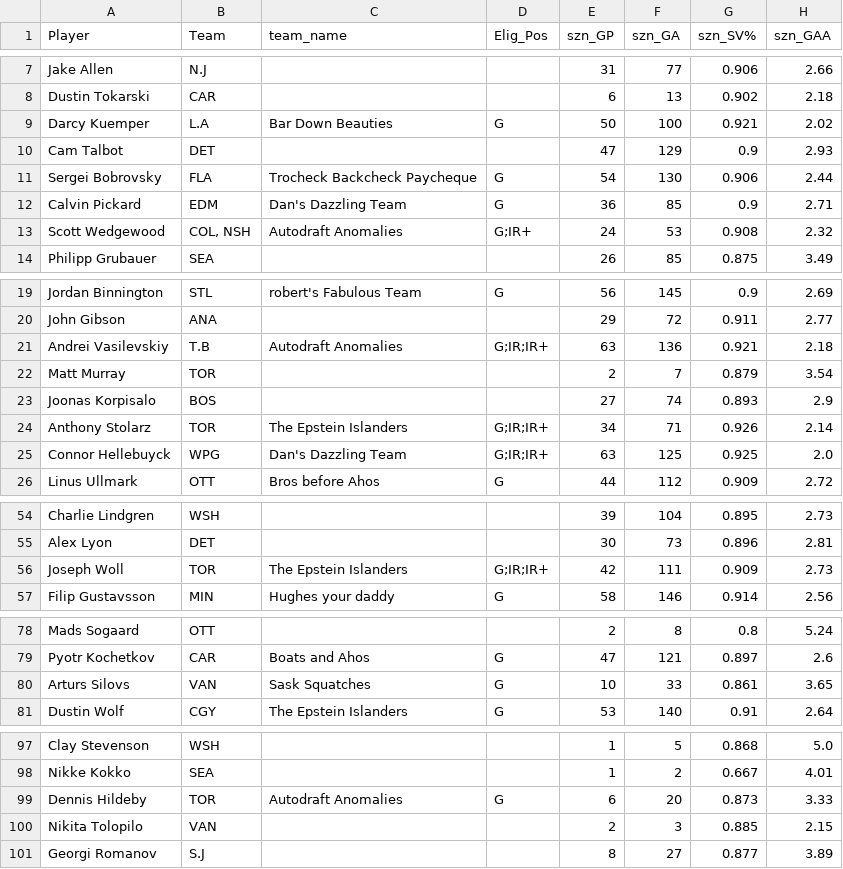
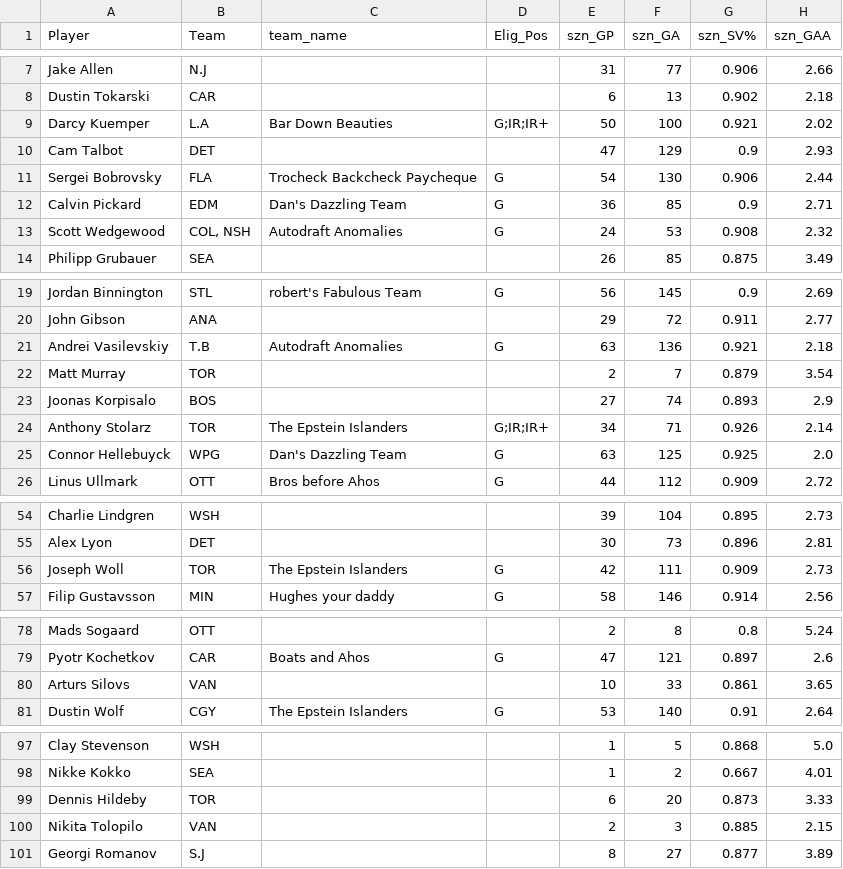
Before and after one commit to dsoluk/NSTstats, a CSV file: data/merged_goalies_prior.csv, drawn as a sheet; only a part is shown, gaps mark what is left out; the diff covers the shown part only; the diff names each change by its address in the sheet, - before the commit and + after, or states it on an @@ line.

```diff
--- a/data/merged_goalies_prior.csv
+++ b/data/merged_goalies_prior.csv
-D9 (Elig_Pos): G
+D9 (Elig_Pos): G;IR;IR+
-D13 (Elig_Pos): G;IR+
+D13 (Elig_Pos): G
-D21 (Elig_Pos): G;IR;IR+
+D21 (Elig_Pos): G
-D25 (Elig_Pos): G;IR;IR+
+D25 (Elig_Pos): G
-D56 (Elig_Pos): G;IR;IR+
+D56 (Elig_Pos): G
-C80 (team_name): Sask Squatches
+C80 (team_name): (empty)
-D80 (Elig_Pos): G
+D80 (Elig_Pos): (empty)
-C99 (team_name): Autodraft Anomalies
+C99 (team_name): (empty)
-D99 (Elig_Pos): G
+D99 (Elig_Pos): (empty)
```
Also changed, not shown: 1 edited cell elsewhere in this file, data/all_rosters.csv, data/goalies.csv, 19 other files.
